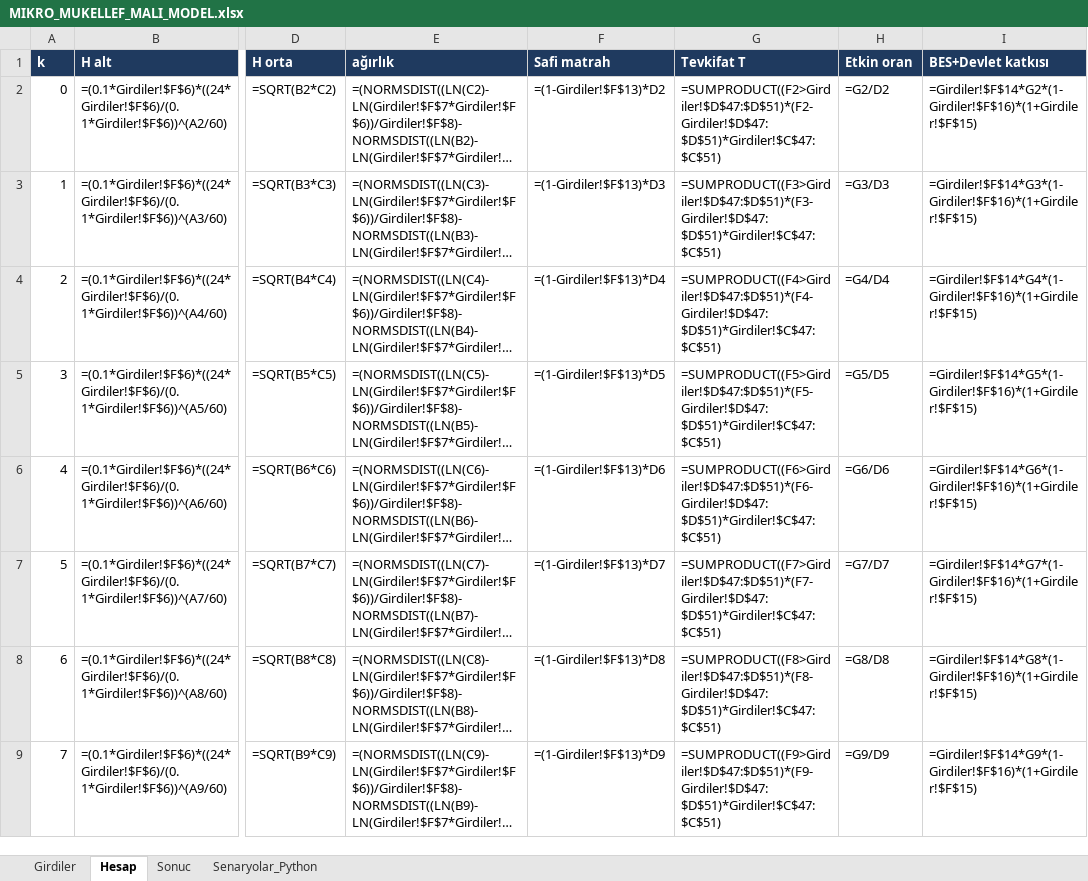
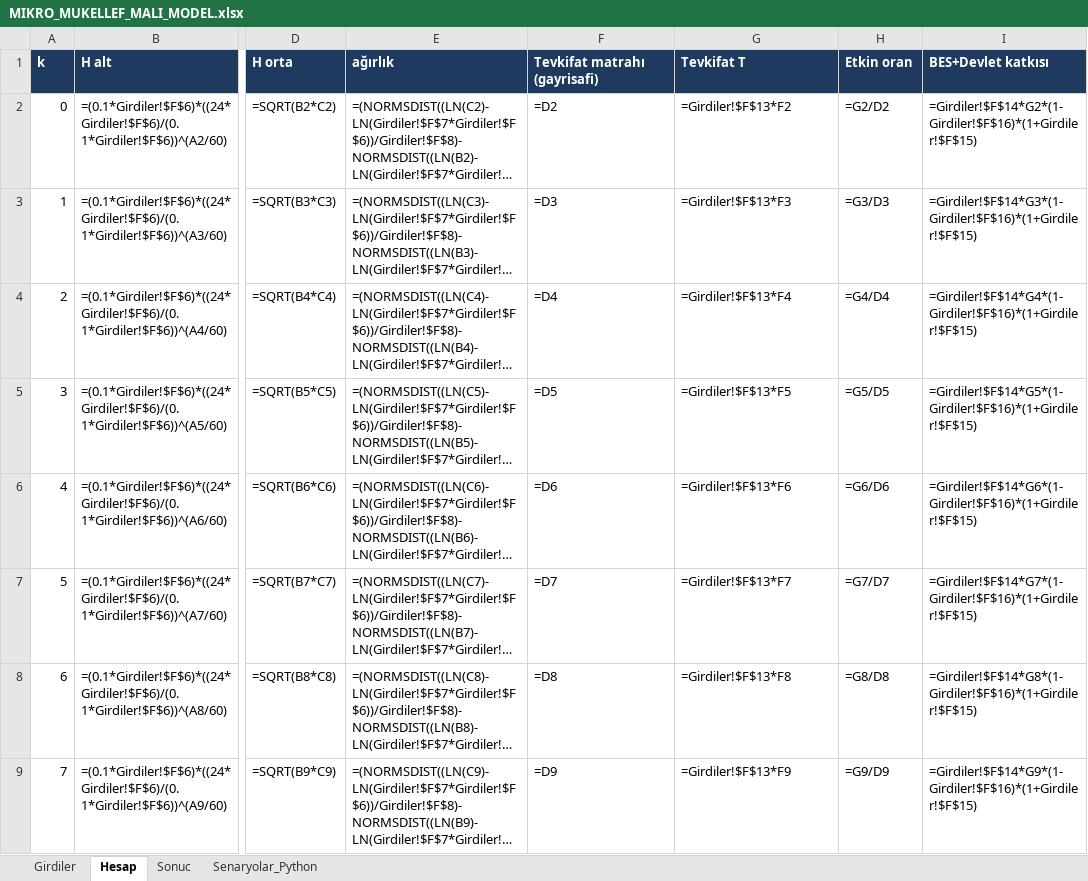
Before and after one commit to yabadabadu1234/Mucit-ai, an Excel workbook: kanun/MALI_MODEL/MIKRO_MUKELLEF_MALI_MODEL.xlsx, sheet Hesap, drawn as a sheet; only a part is shown, gaps mark what is left out; long unchanged cells end in …; values as stored, in another font and other column widths than the file's, no borders; formulas without a stored value are shown as written; the diff covers the shown part only; the diff names each change by its address in the sheet, - before the commit and + after, or states it on an @@ line.

```diff
--- a/kanun/MALI_MODEL/MIKRO_MUKELLEF_MALI_MODEL.xlsx (sheet Hesap)
+++ b/kanun/MALI_MODEL/MIKRO_MUKELLEF_MALI_MODEL.xlsx (sheet Hesap)
-F1: Safi matrah
+F1: Tevkifat matrahı (gayrisafi)
-F2 (Tevkifat matrahı (gayrisafi)): =(1-Girdiler!$F$13)*D2
+F2 (Tevkifat matrahı (gayrisafi)): =D2
-G2 (Tevkifat T): =SUMPRODUCT((F2>Girdiler!$D$47:$D$51)*(F2-Girdiler!$D$47:$D$51)*Girdiler!$C$47:$C$51)
+G2 (Tevkifat T): =Girdiler!$F$13*F2
-F3 (Tevkifat matrahı (gayrisafi)): =(1-Girdiler!$F$13)*D3
+F3 (Tevkifat matrahı (gayrisafi)): =D3
-G3 (Tevkifat T): =SUMPRODUCT((F3>Girdiler!$D$47:$D$51)*(F3-Girdiler!$D$47:$D$51)*Girdiler!$C$47:$C$51)
+G3 (Tevkifat T): =Girdiler!$F$13*F3
-F4 (Tevkifat matrahı (gayrisafi)): =(1-Girdiler!$F$13)*D4
+F4 (Tevkifat matrahı (gayrisafi)): =D4
-G4 (Tevkifat T): =SUMPRODUCT((F4>Girdiler!$D$47:$D$51)*(F4-Girdiler!$D$47:$D$51)*Girdiler!$C$47:$C$51)
+G4 (Tevkifat T): =Girdiler!$F$13*F4
-F5 (Tevkifat matrahı (gayrisafi)): =(1-Girdiler!$F$13)*D5
+F5 (Tevkifat matrahı (gayrisafi)): =D5
-G5 (Tevkifat T): =SUMPRODUCT((F5>Girdiler!$D$47:$D$51)*(F5-Girdiler!$D$47:$D$51)*Girdiler!$C$47:$C$51)
+G5 (Tevkifat T): =Girdiler!$F$13*F5
-F6 (Tevkifat matrahı (gayrisafi)): =(1-Girdiler!$F$13)*D6
+F6 (Tevkifat matrahı (gayrisafi)): =D6
-G6 (Tevkifat T): =SUMPRODUCT((F6>Girdiler!$D$47:$D$51)*(F6-Girdiler!$D$47:$D$51)*Girdiler!$C$47:$C$51)
+G6 (Tevkifat T): =Girdiler!$F$13*F6
-F7 (Tevkifat matrahı (gayrisafi)): =(1-Girdiler!$F$13)*D7
+F7 (Tevkifat matrahı (gayrisafi)): =D7
-G7 (Tevkifat T): =SUMPRODUCT((F7>Girdiler!$D$47:$D$51)*(F7-Girdiler!$D$47:$D$51)*Girdiler!$C$47:$C$51)
+G7 (Tevkifat T): =Girdiler!$F$13*F7
-F8 (Tevkifat matrahı (gayrisafi)): =(1-Girdiler!$F$13)*D8
+F8 (Tevkifat matrahı (gayrisafi)): =D8
-G8 (Tevkifat T): =SUMPRODUCT((F8>Girdiler!$D$47:$D$51)*(F8-Girdiler!$D$47:$D$51)*Girdiler!$C$47:$C$51)
+G8 (Tevkifat T): =Girdiler!$F$13*F8
-F9 (Tevkifat matrahı (gayrisafi)): =(1-Girdiler!$F$13)*D9
+F9 (Tevkifat matrahı (gayrisafi)): =D9
-G9 (Tevkifat T): =SUMPRODUCT((F9>Girdiler!$D$47:$D$51)*(F9-Girdiler!$D$47:$D$51)*Girdiler!$C$47:$C$51)
+G9 (Tevkifat T): =Girdiler!$F$13*F9
```
Also changed, not shown: 104 edited cells elsewhere in this sheet, sheet Senaryolar_Python, sheet Girdiler, sheet Sonuc, kanun/EKLER_PDF/05b_Mali_Model_Excel.xlsx, 22 other files.
